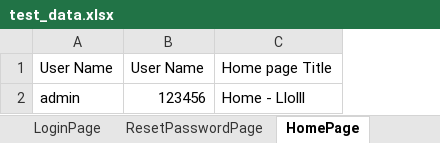
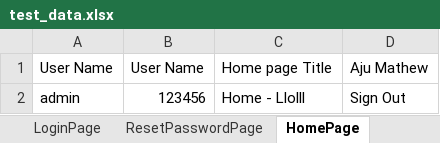
Before and after one commit to Parvathykrishna1/buffalocart, an Excel workbook: src/main/resources/test_data.xlsx, sheet HomePage, drawn as a sheet; values as stored, in another font and other column widths than the file's, no borders; the diff names each change by its address in the sheet, - before the commit and + after, or states it on an @@ line.

```diff
--- a/src/main/resources/test_data.xlsx (sheet HomePage)
+++ b/src/main/resources/test_data.xlsx (sheet HomePage)
+column D, rows 1-2: Aju Mathew | Sign Out
```
Also changed, not shown: 5 other files.
